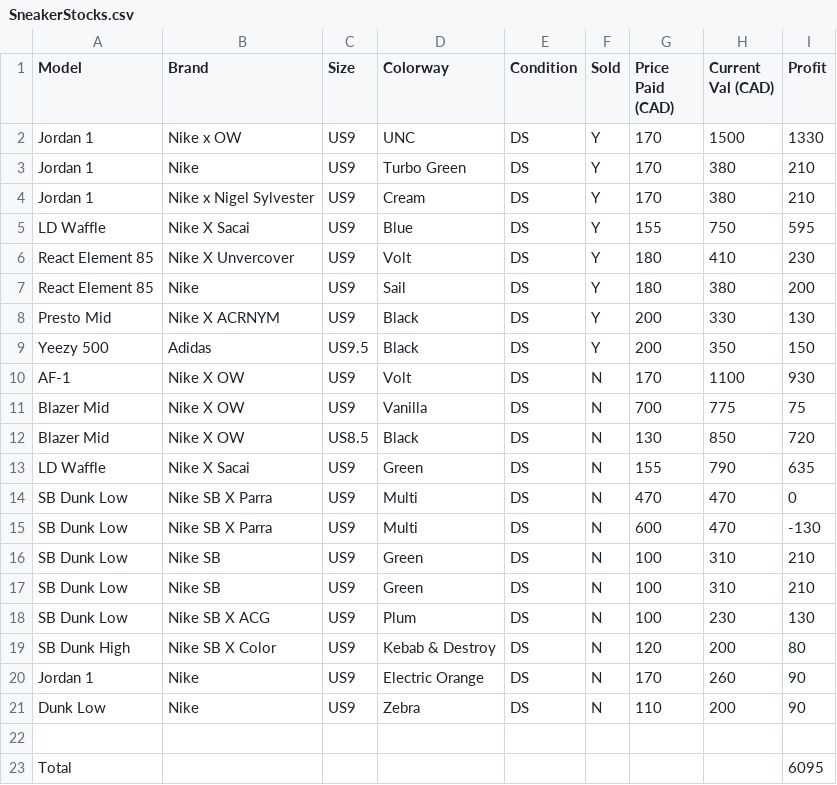
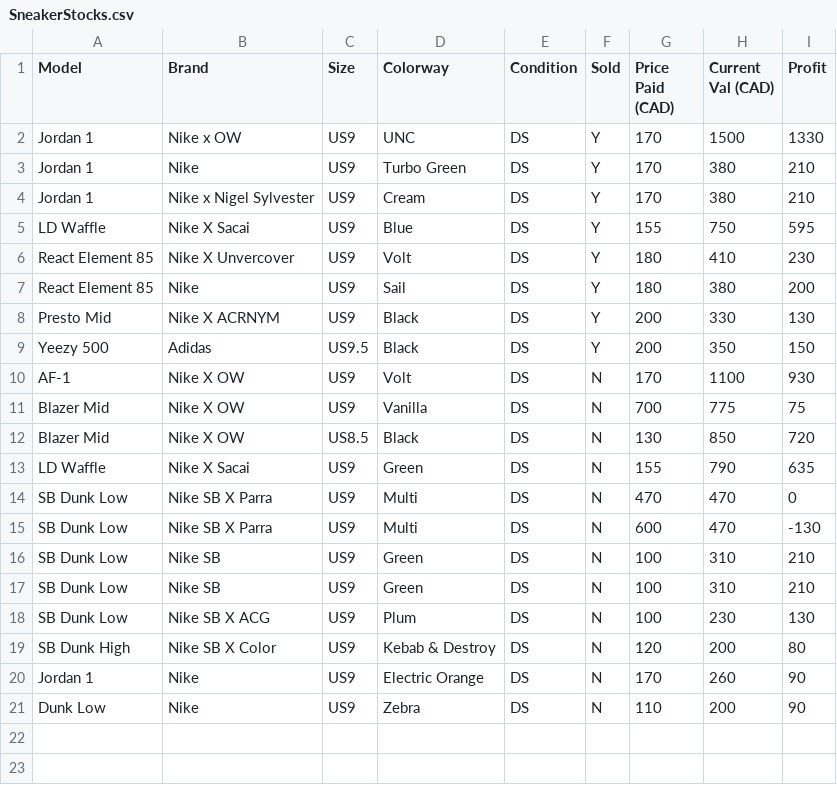
Before and after one commit to lck3nny/Portfolio, a CSV file: files/SneakerStocks.csv, drawn as a sheet.

Commit message:
Created Profit Graph from csv

```diff
--- a/files/SneakerStocks.csv
+++ b/files/SneakerStocks.csv
@@ -21,3 +21 @@ Jordan 1,Nike,US9,Electric Orange,DS,N,170,260,90
 Dunk Low,Nike,US9,Zebra,DS,N,110,200,90
-,,,,,,,,
-Total,,,,,,,,6095
```
Also changed, not shown: 3 other files.
